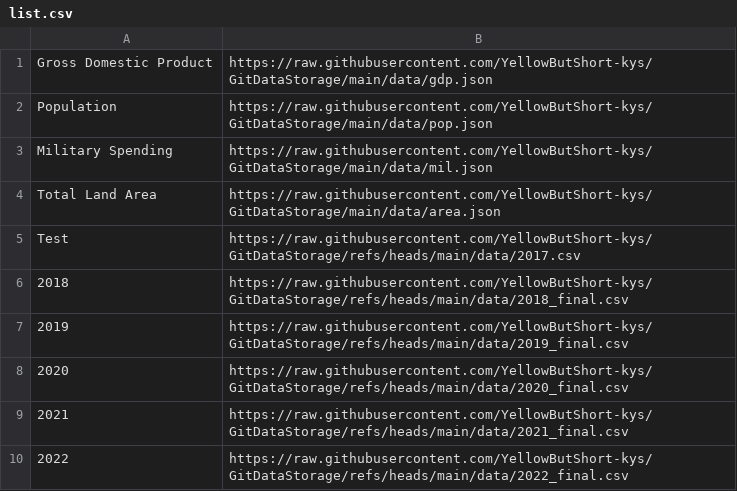
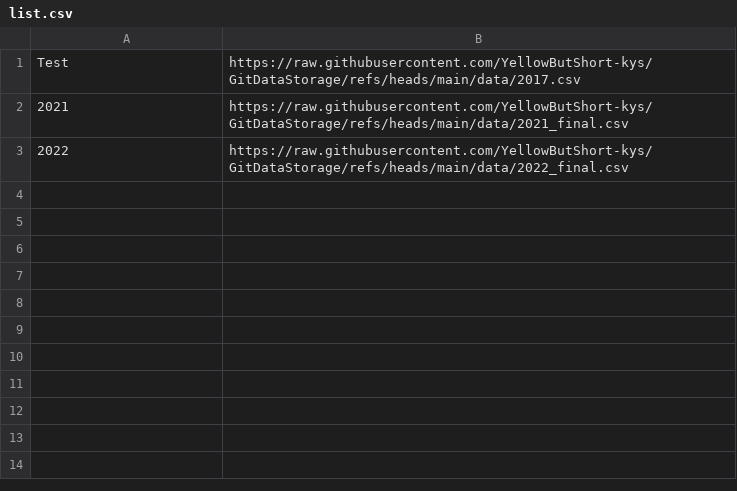
Before and after one commit to YellowButShort-kys/GitDataStorage, a CSV file: list.csv, drawn as a sheet; the diff names each change by its address in the sheet, - before the commit and + after, or states it on an @@ line.

Commit message:
Update list.csv

```diff
--- a/list.csv
+++ b/list.csv
-row 1: Gross Domestic Product | https://raw.githubusercontent.com/YellowButShort-kys/GitDataStorage/main/data/gdp.json
-row 2: Population | https://raw.githubusercontent.com/YellowButShort-kys/GitDataStorage/main/data/pop.json
-row 3: Military Spending | https://raw.githubusercontent.com/YellowButShort-kys/GitDataStorage/main/data/mil.json
-row 4: Total Land Area | https://raw.githubusercontent.com/YellowButShort-kys/GitDataStorage/main/data/area.json
-row 6: 2018 | https://raw.githubusercontent.com/YellowButShort-kys/GitDataStorage/refs/heads/main/data/2018_final.csv
-row 7: 2019 | https://raw.githubusercontent.com/YellowButShort-kys/GitDataStorage/refs/heads/main/data/2019_final.csv
-row 8: 2020 | https://raw.githubusercontent.com/YellowButShort-kys/GitDataStorage/refs/heads/main/data/2020_final.csv
```
